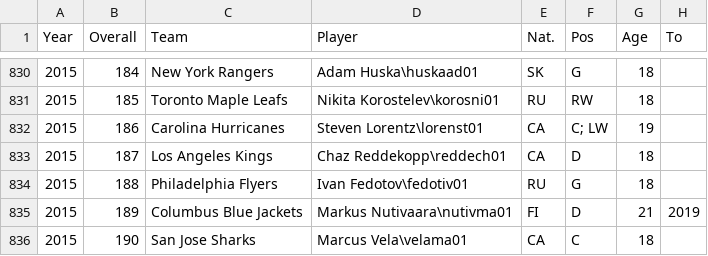
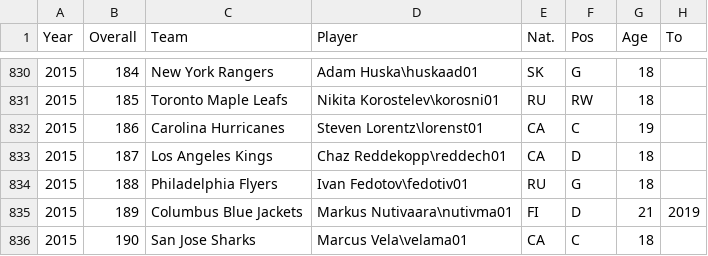
Before and after one commit to MikabuGyr/SSUI, a CSV file: draft.csv, drawn as a sheet; only a part is shown, gaps mark what is left out; the diff names each change by its address in the sheet, - before the commit and + after, or states it on an @@ line.

Commit message:
Update draft.csv

```diff
--- a/draft.csv
+++ b/draft.csv
-F832 (Pos): C; LW
+F832 (Pos): C
```
